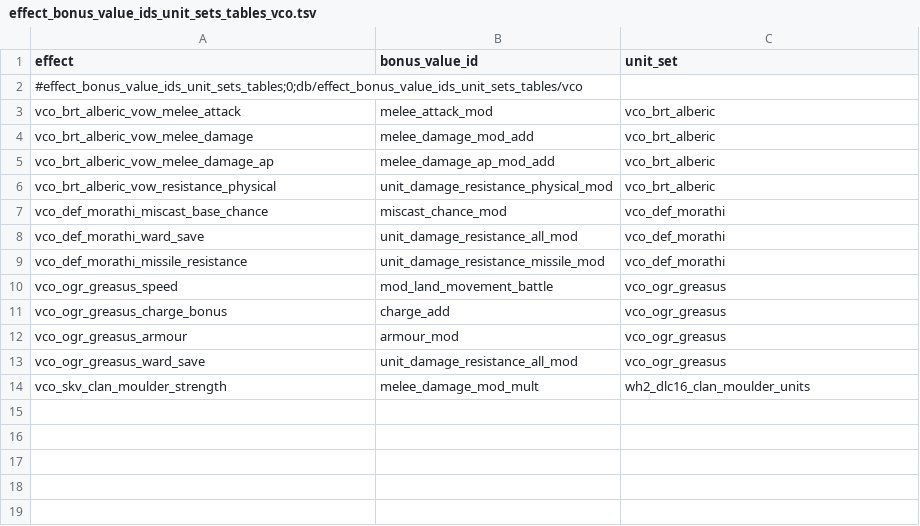
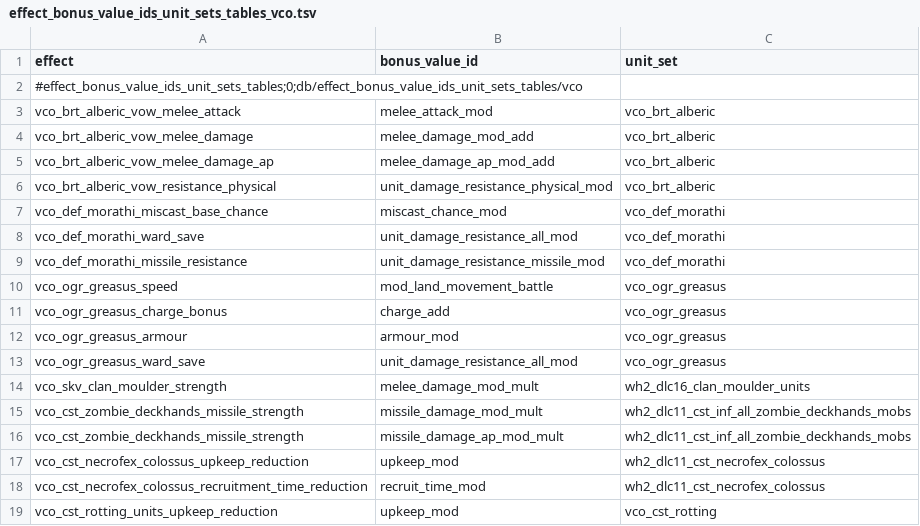
Before and after one commit to msolefonte/vco, a TSV file: src/db/effect_bonus_value_ids_unit_sets_tables_vco.tsv, drawn as a sheet; the diff names each change by its address in the sheet, - before the commit and + after, or states it on an @@ line.

```diff
--- a/src/db/effect_bonus_value_ids_unit_sets_tables_vco.tsv
+++ b/src/db/effect_bonus_value_ids_unit_sets_tables_vco.tsv
+row 15: vco_cst_zombie_deckhands_missile_strength | missile_damage_mod_mult | wh2_dlc11_cst_inf_all_zombie_deckhands_mobs
+row 16: vco_cst_zombie_deckhands_missile_strength | missile_damage_ap_mod_mult | wh2_dlc11_cst_inf_all_zombie_deckhands_mobs
+row 17: vco_cst_necrofex_colossus_upkeep_reduction | upkeep_mod | wh2_dlc11_cst_necrofex_colossus
+row 18: vco_cst_necrofex_colossus_recruitment_time_reduction | recruit_time_mod | wh2_dlc11_cst_necrofex_colossus
+row 19: vco_cst_rotting_units_upkeep_reduction | upkeep_mod | vco_cst_rotting
```
Also changed, not shown: src/db/effect_bundles_tables_vco.tsv, src/db/effect_bundles_to_effects_junctions_tables_vco.tsv, 10 other files.
